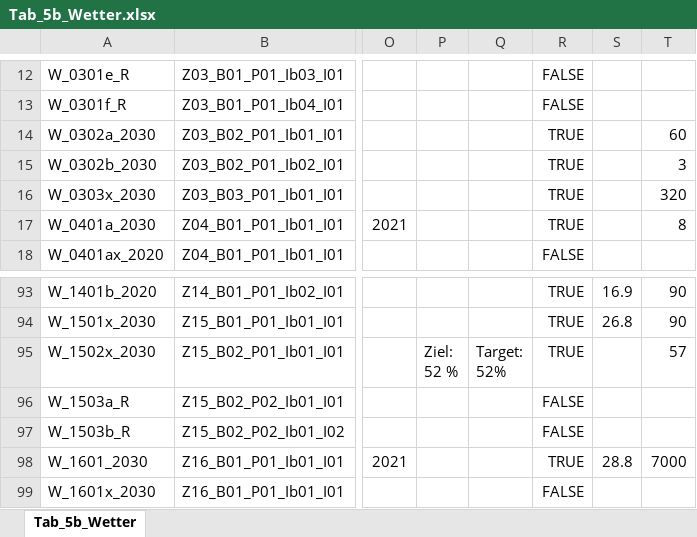
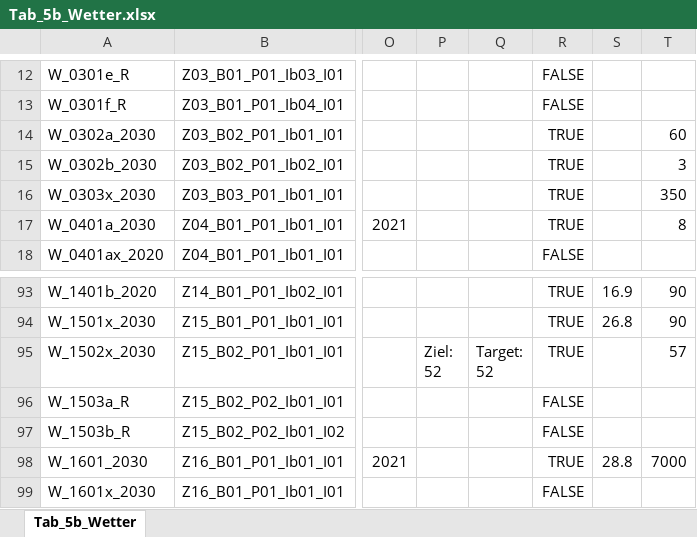
Before and after one commit to DnsUpgradeEnvironment/transfer, an Excel workbook: Tab_5b_Wetter.xlsx, sheet Tab_5b_Wetter, drawn as a sheet; only a part is shown, gaps mark what is left out; values as stored, in another font and other column widths than the file's, no borders; ↵ is a line break in a cell; the diff names each change by its address in the sheet, - before the commit and + after, or states it on an @@ line.

```diff
--- a/Tab_5b_Wetter.xlsx (sheet Tab_5b_Wetter)
+++ b/Tab_5b_Wetter.xlsx (sheet Tab_5b_Wetter)
-T16: 320
+T16: 350
-P95: Ziel: ↵ 52 %
+P95: Ziel: ↵ 52
-Q95: Target: ↵ 52%
+Q95: Target: ↵ 52
```
Also changed, not shown: Exp_data.xlsx, Exp_meta.xlsx, 5 other files.
